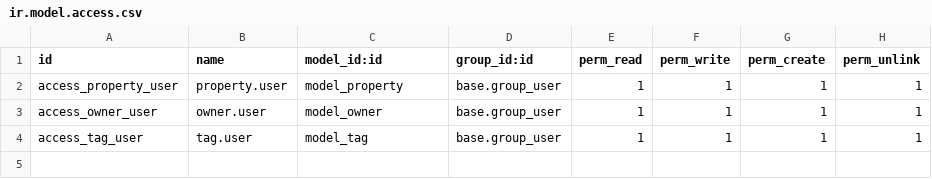
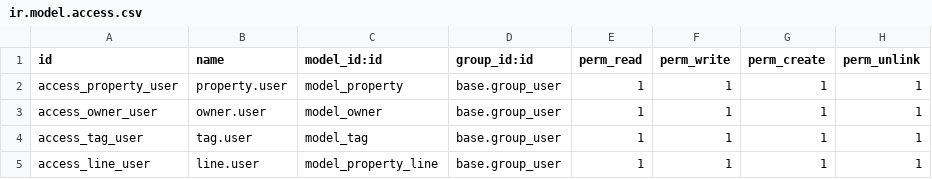
Before and after one commit to jihad696/Odoo, a CSV file: app_one/security/ir.model.access.csv, drawn as a sheet.

Commit message:
Add Lines

```diff
--- a/app_one/security/ir.model.access.csv
+++ b/app_one/security/ir.model.access.csv
@@ -4 +4,2 @@ access_owner_user,owner.user,model_owner,base.group_user,1,1,1,1
 access_tag_user,tag.user,model_tag,base.group_user,1,1,1,1
+access_line_user,line.user,model_property_line,base.group_user,1,1,1,1
```
Also changed, not shown: 10 other files.
